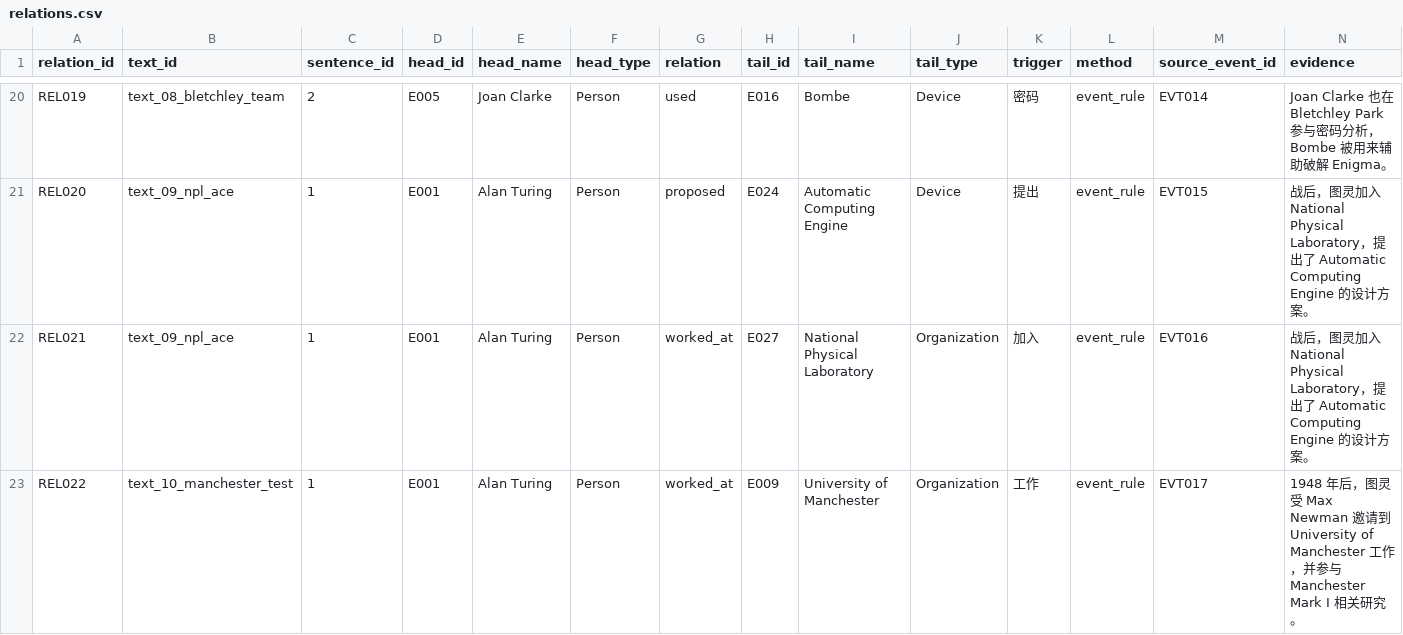
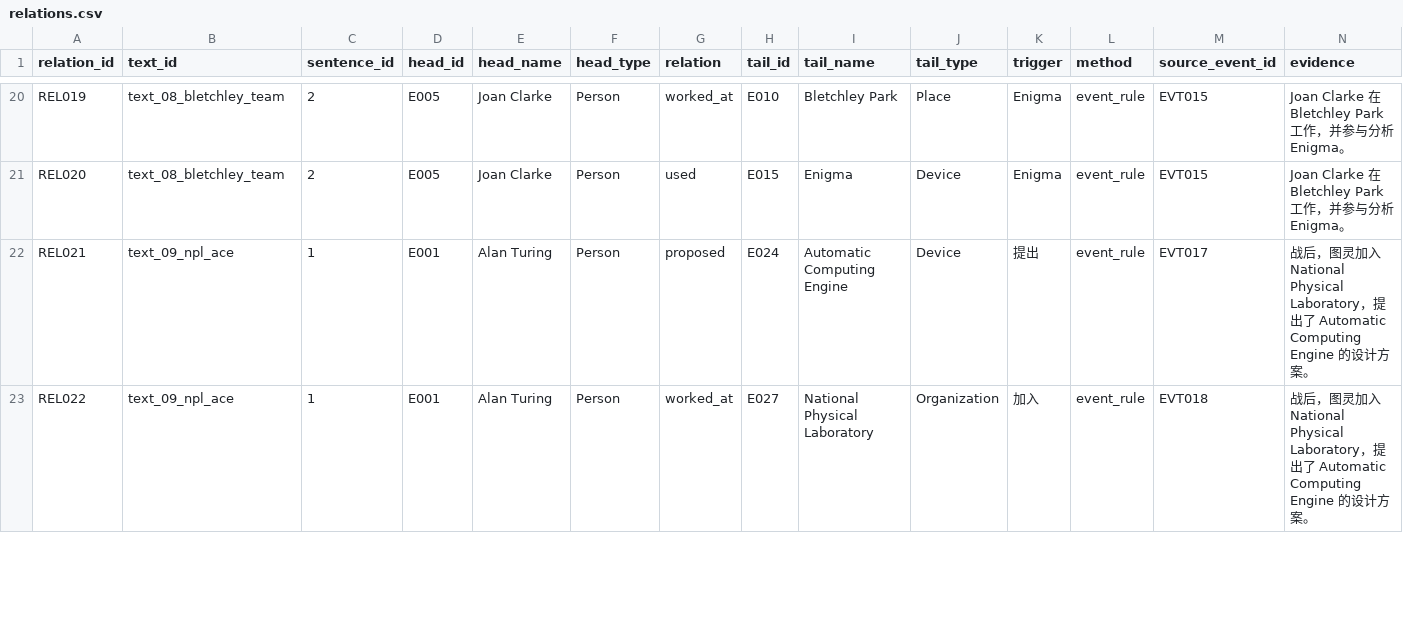
Before and after one commit to KeeperHihi/knowledge-graph, a CSV file: data/output/relations.csv, drawn as a sheet; only a part is shown, gaps mark what is left out; the diff covers the shown part only; the diff names each change by its address in the sheet, - before the commit and + after, or states it on an @@ line.

```diff
--- a/data/output/relations.csv
+++ b/data/output/relations.csv
-G20 (relation): used
+G20 (relation): worked_at
-H20 (tail_id): E016
+H20 (tail_id): E010
-I20 (tail_name): Bombe
+I20 (tail_name): Bletchley Park
-J20 (tail_type): Device
+J20 (tail_type): Place
-K20 (trigger): 密码
+K20 (trigger): Enigma
-M20 (source_event_id): EVT014
+M20 (source_event_id): EVT015
-N20 (evidence): Joan Clarke 也在 Bletchley Park 参与密码分析，Bombe 被用来辅助破解 Enigma。
+N20 (evidence): Joan Clarke 在 Bletchley Park 工作，并参与分析 Enigma。
-B21 (text_id): text_09_npl_ace
+B21 (text_id): text_08_bletchley_team
-C21 (sentence_id): 1
+C21 (sentence_id): 2
-D21 (head_id): E001
+D21 (head_id): E005
-E21 (head_name): Alan Turing
+E21 (head_name): Joan Clarke
-G21 (relation): proposed
+G21 (relation): used
-H21 (tail_id): E024
+H21 (tail_id): E015
-I21 (tail_name): Automatic Computing Engine
+I21 (tail_name): Enigma
-K21 (trigger): 提出
+K21 (trigger): Enigma
-N21 (evidence): 战后，图灵加入 National Physical Laboratory，提出了 Automatic Computing Engine 的设计方案。
+N21 (evidence): Joan Clarke 在 Bletchley Park 工作，并参与分析 Enigma。
-G22 (relation): worked_at
+G22 (relation): proposed
-H22 (tail_id): E027
+H22 (tail_id): E024
-I22 (tail_name): National Physical Laboratory
+I22 (tail_name): Automatic Computing Engine
-J22 (tail_type): Organization
+J22 (tail_type): Device
-K22 (trigger): 加入
+K22 (trigger): 提出
-M22 (source_event_id): EVT016
+M22 (source_event_id): EVT017
-B23 (text_id): text_10_manchester_test
+B23 (text_id): text_09_npl_ace
-H23 (tail_id): E009
+H23 (tail_id): E027
-I23 (tail_name): University of Manchester
+I23 (tail_name): National Physical Laboratory
-K23 (trigger): 工作
+K23 (trigger): 加入
-M23 (source_event_id): EVT017
+M23 (source_event_id): EVT018
-N23 (evidence): 1948 年后，图灵受 Max Newman 邀请到 University of Manchester 工作，并参与 Manchester Mark I 相关研究。
+N23 (evidence): 战后，图灵加入 National Physical Laboratory，提出了 Automatic Computing Engine 的设计方案。
```
Also changed, not shown: 3 added rows and 37 edited cells elsewhere in this file, data/output/triples.csv, 21 other files.
